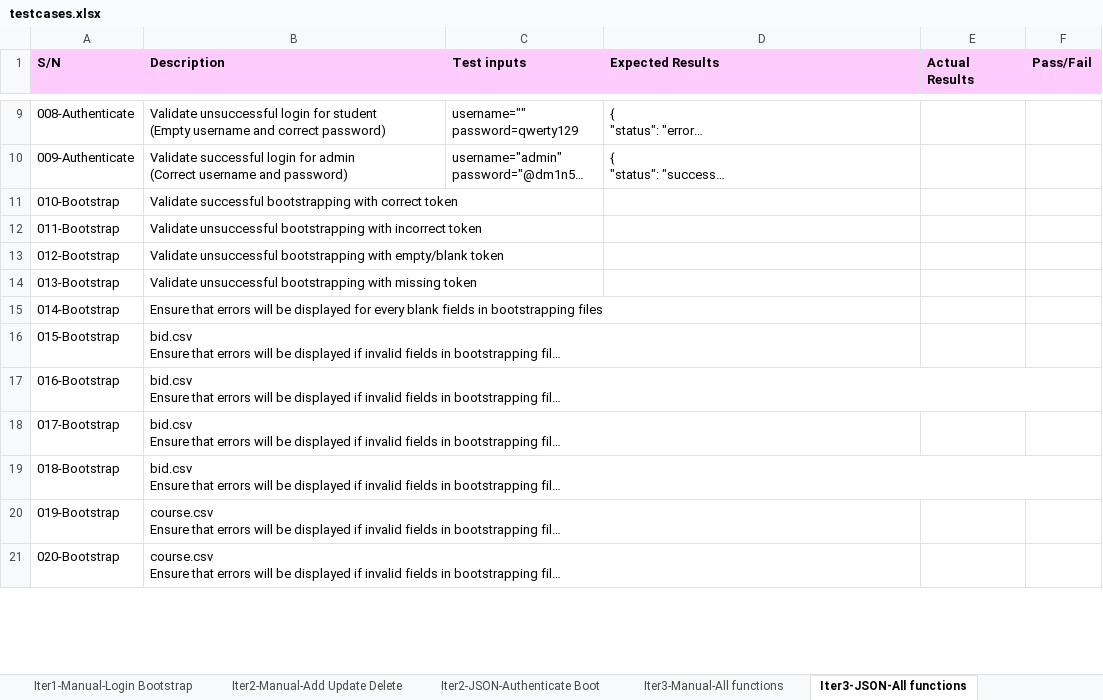
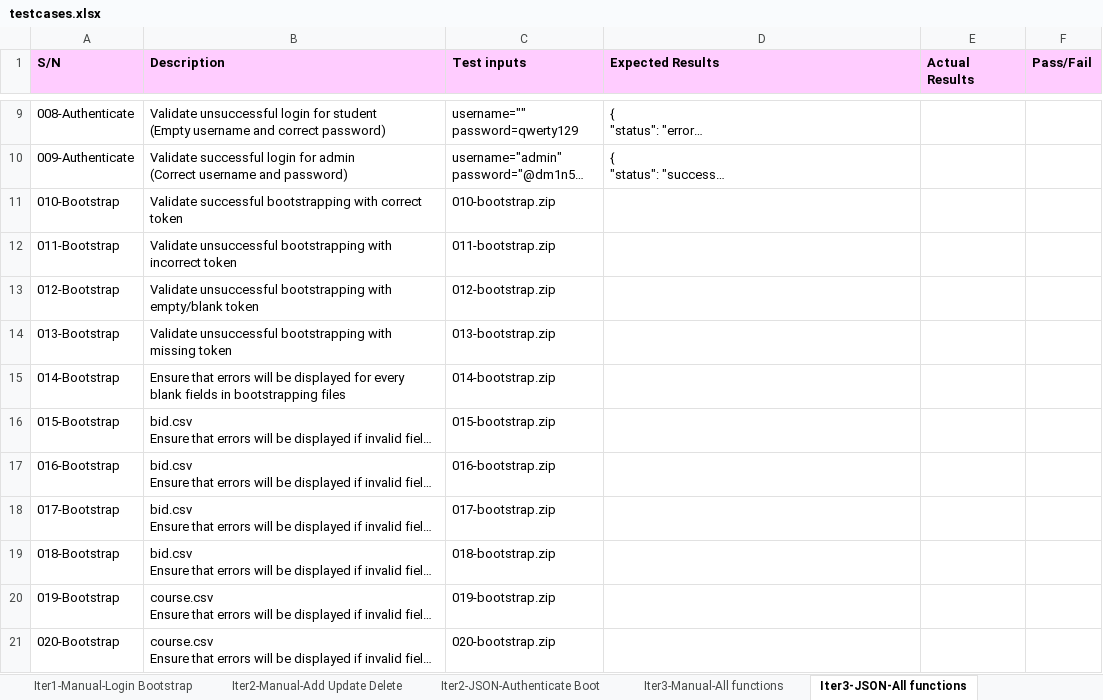
Before and after one commit to xbloh/Online-Course-Bidding-System-, an Excel workbook: testing/testcases.xlsx, sheet Iter3-JSON-All functions, drawn as a sheet; only a part is shown, gaps mark what is left out; long unchanged cells end in …; values as stored, in another font and other column widths than the file's, no borders; the diff covers the shown part only; the diff names each change by its address in the sheet, - before the commit and + after, or states it on an @@ line.

Commit message:
JSON - Section Dump
Updated test cases for JSON - Section Dump

```diff
--- a/testing/testcases.xlsx (sheet Iter3-JSON-All functions)
+++ b/testing/testcases.xlsx (sheet Iter3-JSON-All functions)
-C11 (Test inputs): (empty)
+C11 (Test inputs): 010-bootstrap.zip
-C12 (Test inputs): (empty)
+C12 (Test inputs): 011-bootstrap.zip
-C13 (Test inputs): (empty)
+C13 (Test inputs): 012-bootstrap.zip
-C14 (Test inputs): (empty)
+C14 (Test inputs): 013-bootstrap.zip
-C15 (Test inputs): (empty)
+C15 (Test inputs): 014-bootstrap.zip
-C16 (Test inputs): (empty)
+C16 (Test inputs): 015-bootstrap.zip
-C17 (Test inputs): (empty)
+C17 (Test inputs): 016-bootstrap.zip
-C18 (Test inputs): (empty)
+C18 (Test inputs): 017-bootstrap.zip
-C19 (Test inputs): (empty)
+C19 (Test inputs): 018-bootstrap.zip
-C20 (Test inputs): (empty)
+C20 (Test inputs): 019-bootstrap.zip
-C21 (Test inputs): (empty)
+C21 (Test inputs): 020-bootstrap.zip
```
Also changed, not shown: 28 edited cells elsewhere in this sheet.
